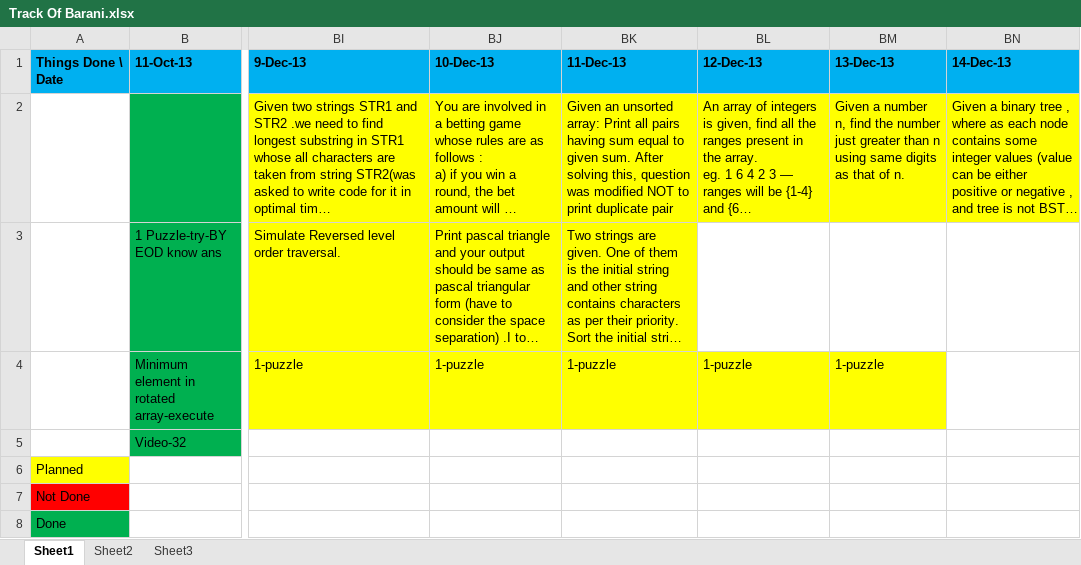
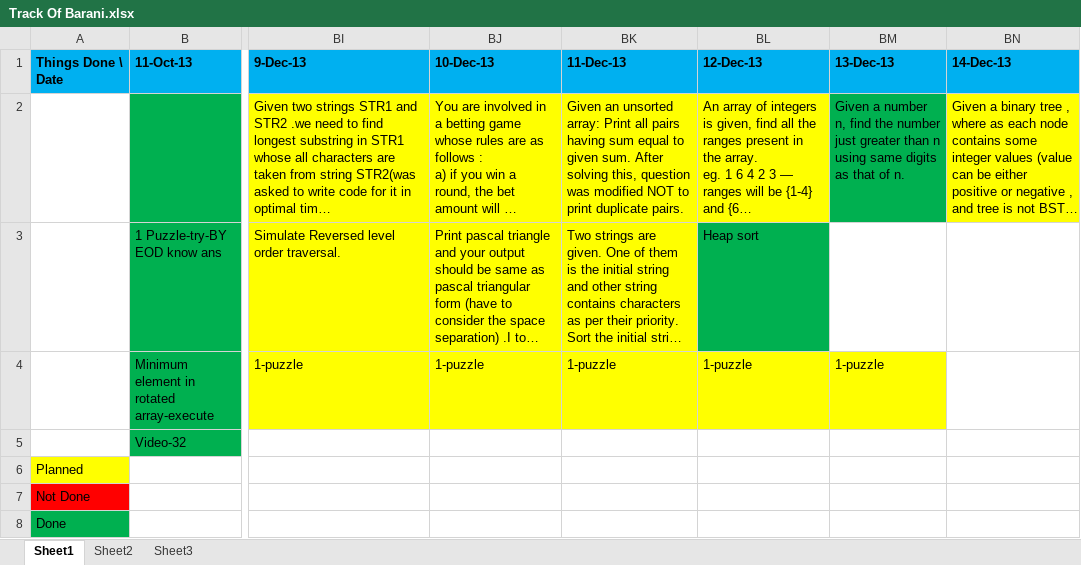
Before and after one commit to eedsva/mytrack, an Excel workbook: Track Of Barani.xlsx, sheet Sheet1, drawn as a sheet; only a part is shown, gaps mark what is left out; long unchanged cells end in …; values as stored, in another font and other column widths than the file's, no borders; the diff names each change by its address in the sheet, - before the commit and + after, or states it on an @@ line.

```diff
--- a/Track Of Barani.xlsx (sheet Sheet1)
+++ b/Track Of Barani.xlsx (sheet Sheet1)
-BK2: …print duplicate pair
+BK2: …print duplicate pairs.
-BM2 fill: #FFFF00
+BM2 fill: #00B050
-BL3: (empty)
+BL3: Heap sort
-BL3 fill: none
+BL3 fill: #00B050
```
